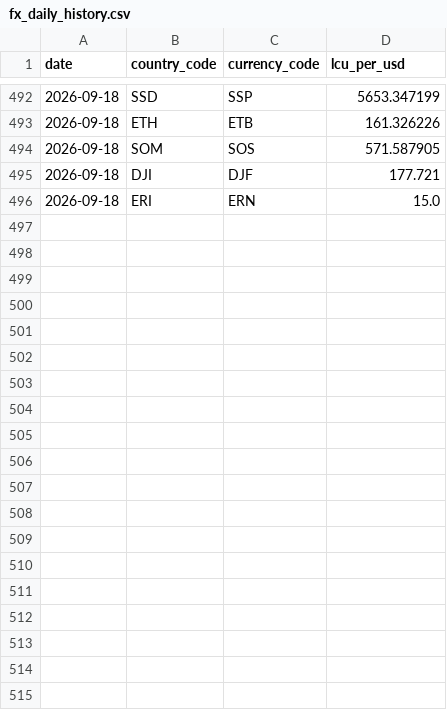
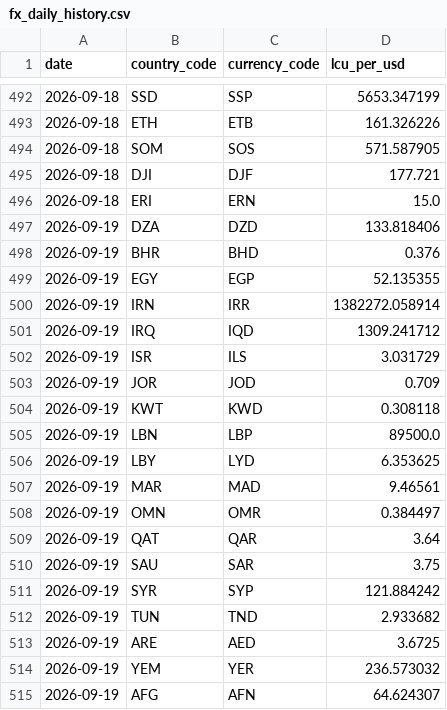
Before and after one commit to rafaywaqar2004-lang/overeign-risk-index, a CSV file: fx_daily_history.csv, drawn as a sheet; only a part is shown, gaps mark what is left out; the diff covers the shown part only.

```diff
--- a/fx_daily_history.csv
+++ b/fx_daily_history.csv
@@ -496 +496,20 @@ date,country_code,currency_code,lcu_per_usd
 2026-09-18,ERI,ERN,15.0
+2026-09-19,DZA,DZD,133.818406
+2026-09-19,BHR,BHD,0.376
+2026-09-19,EGY,EGP,52.135355
+2026-09-19,IRN,IRR,1382272.058914
+2026-09-19,IRQ,IQD,1309.241712
+2026-09-19,ISR,ILS,3.031729
+2026-09-19,JOR,JOD,0.709
+2026-09-19,KWT,KWD,0.308118
+2026-09-19,LBN,LBP,89500.0
+2026-09-19,LBY,LYD,6.353625
+2026-09-19,MAR,MAD,9.46561
+2026-09-19,OMN,OMR,0.384497
+2026-09-19,QAT,QAR,3.64
+2026-09-19,SAU,SAR,3.75
+2026-09-19,SYR,SYP,121.884242
+2026-09-19,TUN,TND,2.933682
+2026-09-19,ARE,AED,3.6725
+2026-09-19,YEM,YER,236.573032
+2026-09-19,AFG,AFN,64.624307
```
Also changed, not shown: 14 added rows elsewhere in this file.
